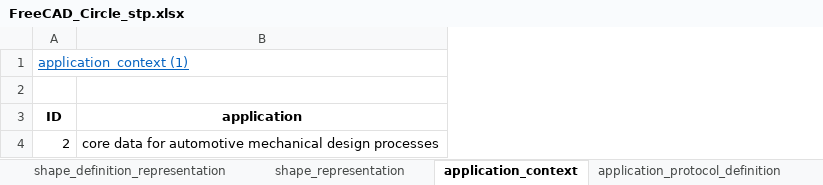
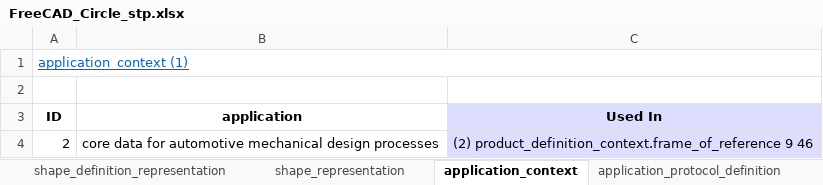
Before and after one commit to spatial-computing/Karma-CAD, an Excel workbook: StepFileAnalyzerFiles/FreeCAD_Circle_stp.xlsx, sheet application_context, drawn as a sheet; values as stored, in another font and other column widths than the file's, no borders; the diff names each change by its address in the sheet, - before the commit and + after, or states it on an @@ line.

```diff
--- a/StepFileAnalyzerFiles/FreeCAD_Circle_stp.xlsx (sheet application_context)
+++ b/StepFileAnalyzerFiles/FreeCAD_Circle_stp.xlsx (sheet application_context)
+column C (Used In), row 4: (2) product_definition_context.frame_of_reference 9 46
```
Also changed, not shown: sheet product_definition, sheet geometrically_bounded_wireframe, sheet shape_representation, sheet Summary, sheet product_definition_formation, sheet product_definition_context, 4 more sheets, other sheet tabs, StepFileAnalyzerFiles/AutoCAD_Circle_stp.xlsx.
